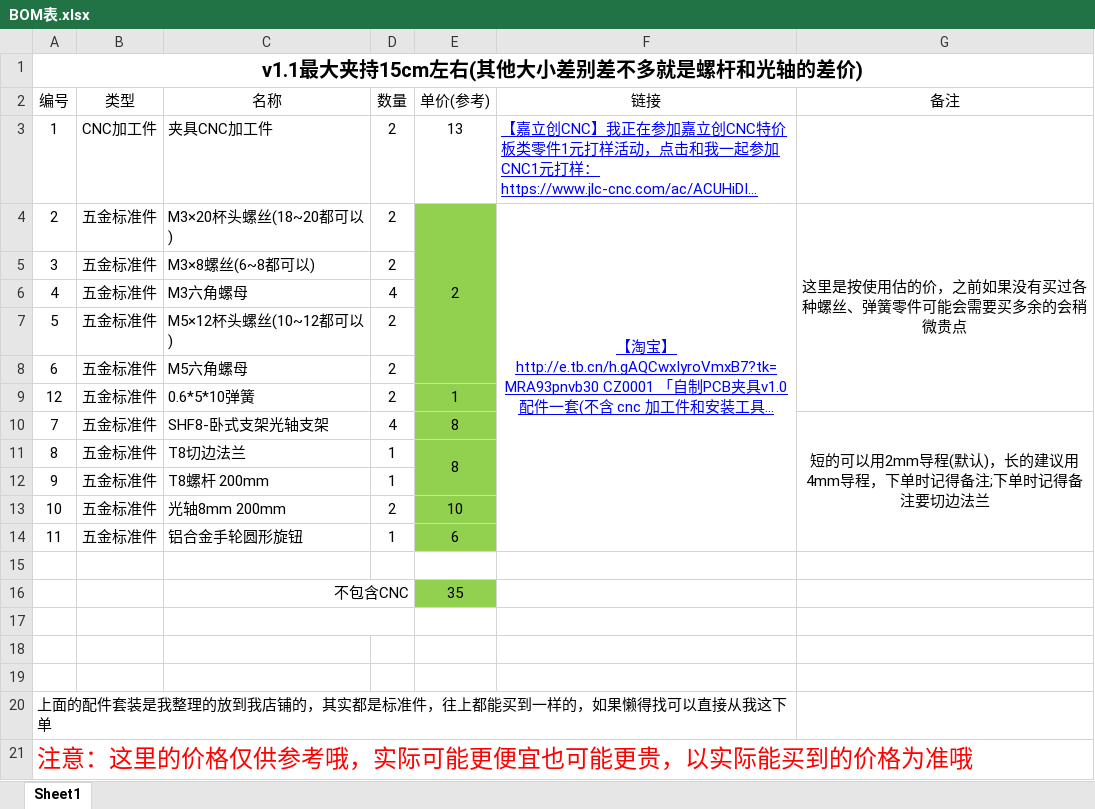
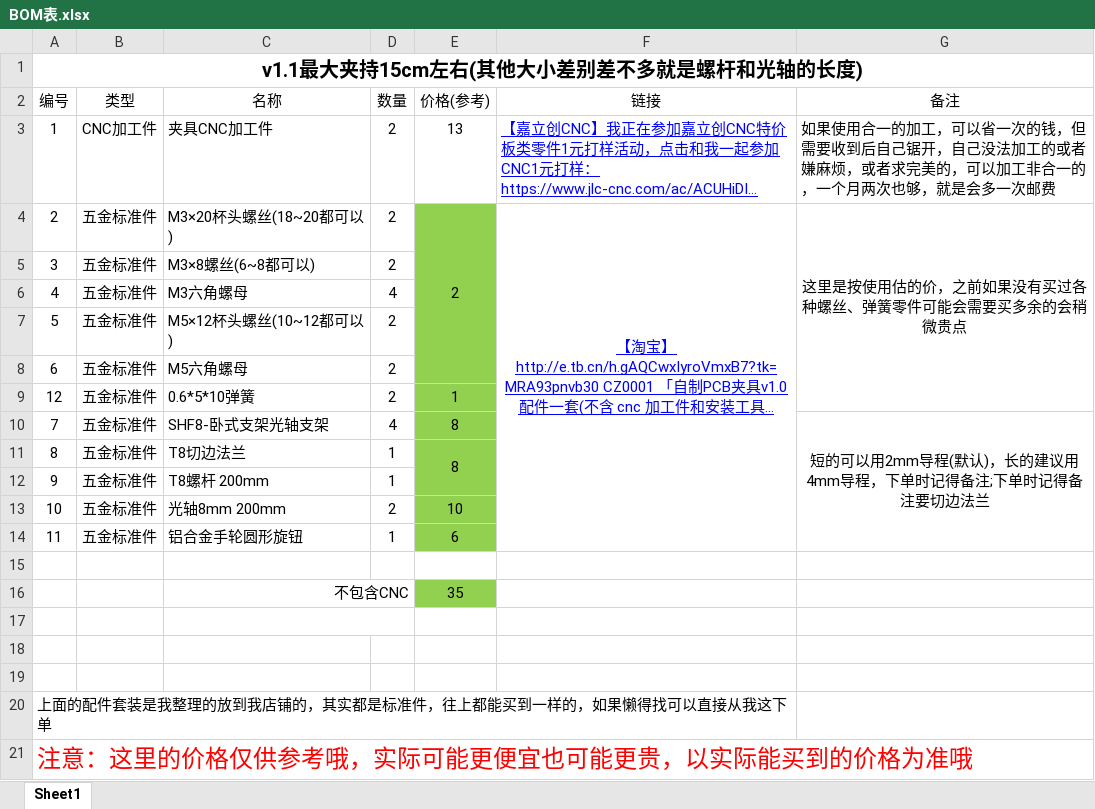
Before and after one commit to zhangbokang/PCB_Fixture, an Excel workbook: BOM表.xlsx, sheet Sheet1, drawn as a sheet; long unchanged cells end in …; values as stored, in another font and other column widths than the file's, no borders; the diff names each change by its address in the sheet, - before the commit and + after, or states it on an @@ line.

Commit message:
v1.1 完善BOM表

```diff
--- a/BOM表.xlsx (sheet Sheet1)
+++ b/BOM表.xlsx (sheet Sheet1)
-A1 (编号): v1.1最大夹持15cm左右(其他大小差别差不多就是螺杆和光轴的差价)
+A1 (编号): v1.1最大夹持15cm左右(其他大小差别差不多就是螺杆和光轴的长度)
-E2: 单价(参考)
+E2: 价格(参考)
-G3 (备注): (empty)
+G3 (备注): 如果使用合一的加工，可以省一次的钱，但需要收到后自己锯开，自己没法加工的或者嫌麻烦，或者求完美的，可以加工非合一的，一个月两次也够，就是会多一次邮费
```
